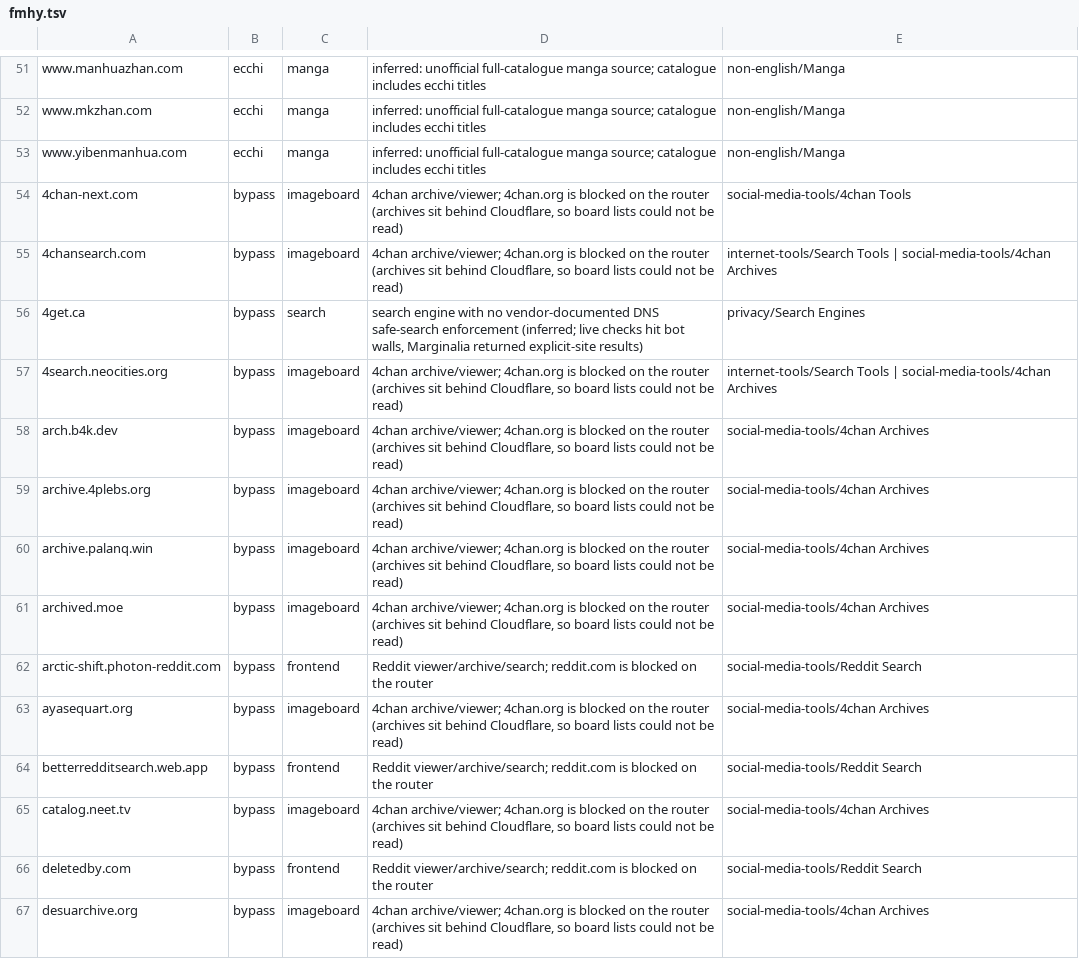
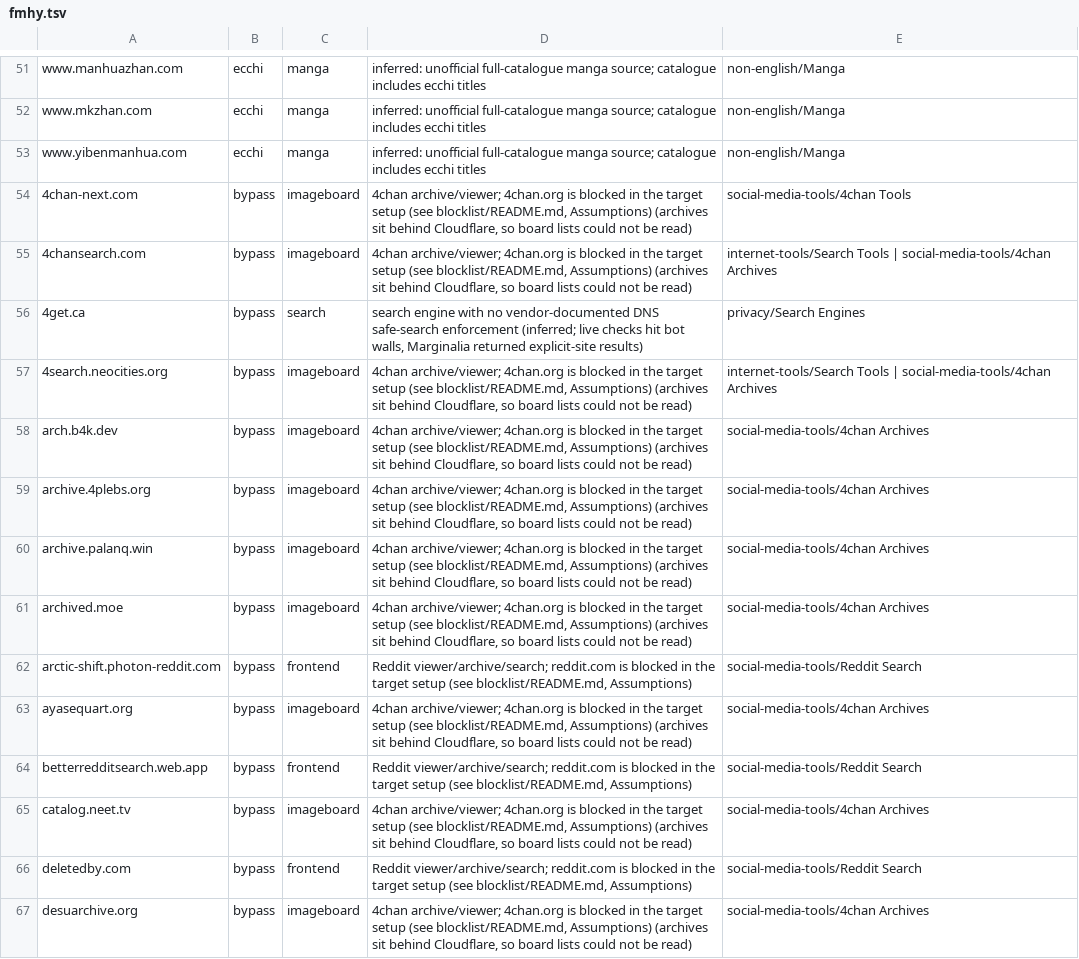
Before and after one commit to 5wHN28Dg/safe-otaku, a TSV file: blocklist/fmhy.tsv, drawn as a sheet; only a part is shown, gaps mark what is left out; the diff covers the shown part only.

```diff
--- a/blocklist/fmhy.tsv
+++ b/blocklist/fmhy.tsv
@@ -53,15 +53,15 @@ www.mkzhan.com	ecchi	manga	inferred: unofficial full-catalogue manga source; cat
 www.yibenmanhua.com	ecchi	manga	inferred: unofficial full-catalogue manga source; catalogue includes ecchi titles	non-english/Manga
-4chan-next.com	bypass	imageboard	4chan archive/viewer; 4chan.org is blocked on the router (archives sit behind Cloudflare, so board lists could not be read)	social-media-tools/4chan Tools
-4chansearch.com	bypass	imageboard	4chan archive/viewer; 4chan.org is blocked on the router (archives sit behind Cloudflare, so board lists could not be read)	internet-tools/Search Tools | social-media-tools/4chan Archives
+4chan-next.com	bypass	imageboard	4chan archive/viewer; 4chan.org is blocked in the target setup (see blocklist/README.md, Assumptions) (archives sit behind Cloudflare, so board lists could not be read)	social-media-tools/4chan Tools
+4chansearch.com	bypass	imageboard	4chan archive/viewer; 4chan.org is blocked in the target setup (see blocklist/README.md, Assumptions) (archives sit behind Cloudflare, so board lists could not be read)	internet-tools/Search Tools | social-media-tools/4chan Archives
 4get.ca	bypass	search	search engine with no vendor-documented DNS safe-search enforcement (inferred; live checks hit bot walls, Marginalia returned explicit-site results)	privacy/Search Engines
-4search.neocities.org	bypass	imageboard	4chan archive/viewer; 4chan.org is blocked on the router (archives sit behind Cloudflare, so board lists could not be read)	internet-tools/Search Tools | social-media-tools/4chan Archives
-arch.b4k.dev	bypass	imageboard	4chan archive/viewer; 4chan.org is blocked on the router (archives sit behind Cloudflare, so board lists could not be read)	social-media-tools/4chan Archives
-archive.4plebs.org	bypass	imageboard	4chan archive/viewer; 4chan.org is blocked on the router (archives sit behind Cloudflare, so board lists could not be read)	social-media-tools/4chan Archives
-archive.palanq.win	bypass	imageboard	4chan archive/viewer; 4chan.org is blocked on the router (archives sit behind Cloudflare, so board lists could not be read)	social-media-tools/4chan Archives
-archived.moe	bypass	imageboard	4chan archive/viewer; 4chan.org is blocked on the router (archives sit behind Cloudflare, so board lists could not be read)	social-media-tools/4chan Archives
-arctic-shift.photon-reddit.com	bypass	frontend	Reddit viewer/archive/search; reddit.com is blocked on the router	social-media-tools/Reddit Search
-ayasequart.org	bypass	imageboard	4chan archive/viewer; 4chan.org is blocked on the router (archives sit behind Cloudflare, so board lists could not be read)	social-media-tools/4chan Archives
-betterredditsearch.web.app	bypass	frontend	Reddit viewer/archive/search; reddit.com is blocked on the router	social-media-tools/Reddit Search
-catalog.neet.tv	bypass	imageboard	4chan archive/viewer; 4chan.org is blocked on the router (archives sit behind Cloudflare, so board lists could not be read)	social-media-tools/4chan Archives
-deletedby.com	bypass	frontend	Reddit viewer/archive/search; reddit.com is blocked on the router	social-media-tools/Reddit Search
-desuarchive.org	bypass	imageboard	4chan archive/viewer; 4chan.org is blocked on the router (archives sit behind Cloudflare, so board lists could not be read)	social-media-tools/4chan Archives
+4search.neocities.org	bypass	imageboard	4chan archive/viewer; 4chan.org is blocked in the target setup (see blocklist/README.md, Assumptions) (archives sit behind Cloudflare, so board lists could not be read)	internet-tools/Search Tools | social-media-tools/4chan Archives
+arch.b4k.dev	bypass	imageboard	4chan archive/viewer; 4chan.org is blocked in the target setup (see blocklist/README.md, Assumptions) (archives sit behind Cloudflare, so board lists could not be read)	social-media-tools/4chan Archives
+archive.4plebs.org	bypass	imageboard	4chan archive/viewer; 4chan.org is blocked in the target setup (see blocklist/README.md, Assumptions) (archives sit behind Cloudflare, so board lists could not be read)	social-media-tools/4chan Archives
+archive.palanq.win	bypass	imageboard	4chan archive/viewer; 4chan.org is blocked in the target setup (see blocklist/README.md, Assumptions) (archives sit behind Cloudflare, so board lists could not be read)	social-media-tools/4chan Archives
+archived.moe	bypass	imageboard	4chan archive/viewer; 4chan.org is blocked in the target setup (see blocklist/README.md, Assumptions) (archives sit behind Cloudflare, so board lists could not be read)	social-media-tools/4chan Archives
+arctic-shift.photon-reddit.com	bypass	frontend	Reddit viewer/archive/search; reddit.com is blocked in the target setup (see blocklist/README.md, Assumptions)	social-media-tools/Reddit Search
+ayasequart.org	bypass	imageboard	4chan archive/viewer; 4chan.org is blocked in the target setup (see blocklist/README.md, Assumptions) (archives sit behind Cloudflare, so board lists could not be read)	social-media-tools/4chan Archives
+betterredditsearch.web.app	bypass	frontend	Reddit viewer/archive/search; reddit.com is blocked in the target setup (see blocklist/README.md, Assumptions)	social-media-tools/Reddit Search
+catalog.neet.tv	bypass	imageboard	4chan archive/viewer; 4chan.org is blocked in the target setup (see blocklist/README.md, Assumptions) (archives sit behind Cloudflare, so board lists could not be read)	social-media-tools/4chan Archives
+deletedby.com	bypass	frontend	Reddit viewer/archive/search; reddit.com is blocked in the target setup (see blocklist/README.md, Assumptions)	social-media-tools/Reddit Search
+desuarchive.org	bypass	imageboard	4chan archive/viewer; 4chan.org is blocked in the target setup (see blocklist/README.md, Assumptions) (archives sit behind Cloudflare, so board lists could not be read)	social-media-tools/4chan Archives
```
Also changed, not shown: 23 edited cells elsewhere in this file, 15 other files.
